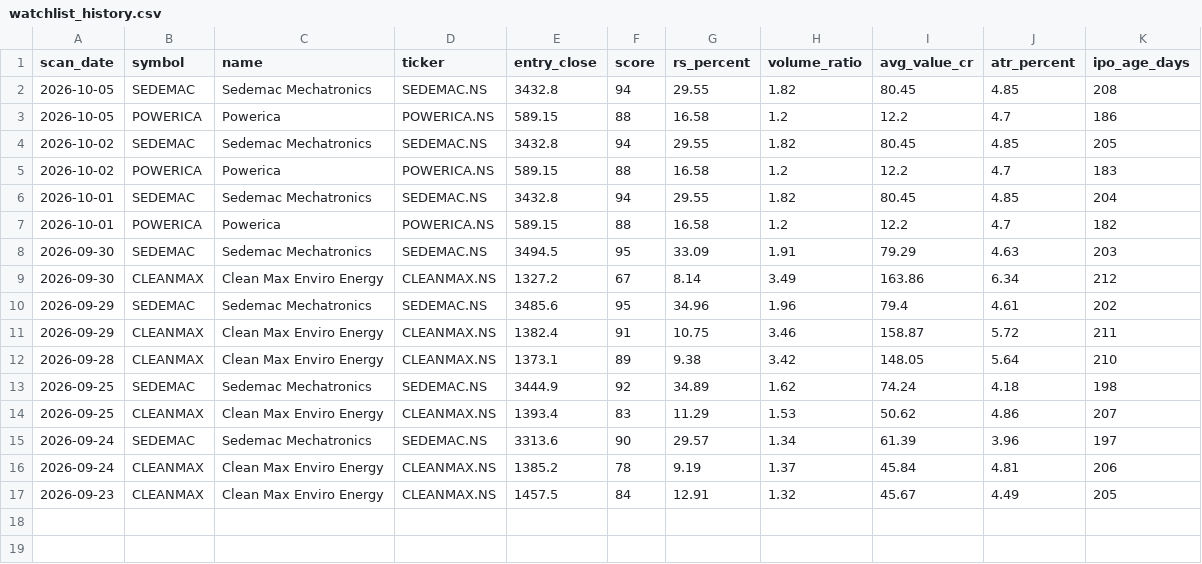
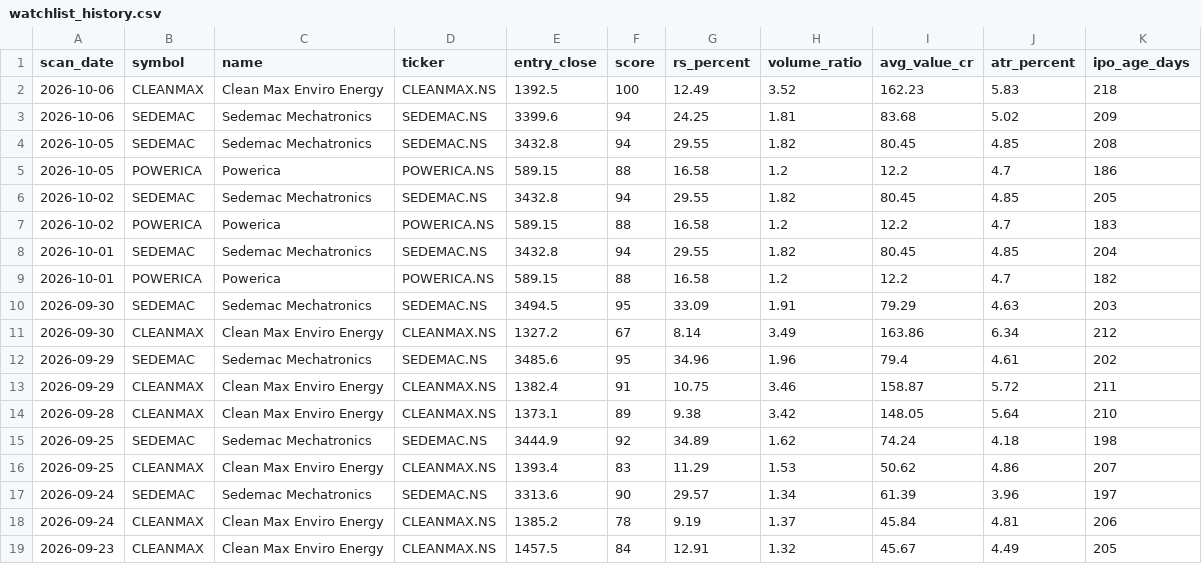
Before and after one commit to RaakeshA/ipo-rocket-base-setup, a CSV file: outputs/scans/watchlist_history.csv, drawn as a sheet; the diff names each change by its address in the sheet, - before the commit and + after, or states it on an @@ line.

```diff
--- a/outputs/scans/watchlist_history.csv
+++ b/outputs/scans/watchlist_history.csv
+row 2: 2026-10-06 | CLEANMAX | Clean Max Enviro Energy | CLEANMAX.NS | 1392.5 | 100 | 12.49 | 3.52 | 162.23 | 5.83 | 218
+row 3: 2026-10-06 | SEDEMAC | Sedemac Mechatronics | SEDEMAC.NS | 3399.6 | 94 | 24.25 | 1.81 | 83.68 | 5.02 | 209
```
Also changed, not shown: outputs/scans/latest.csv, 1 other file.
